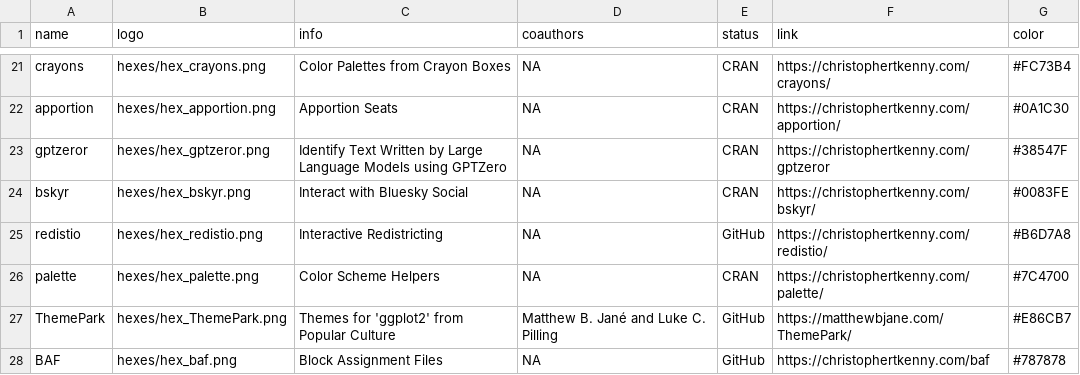
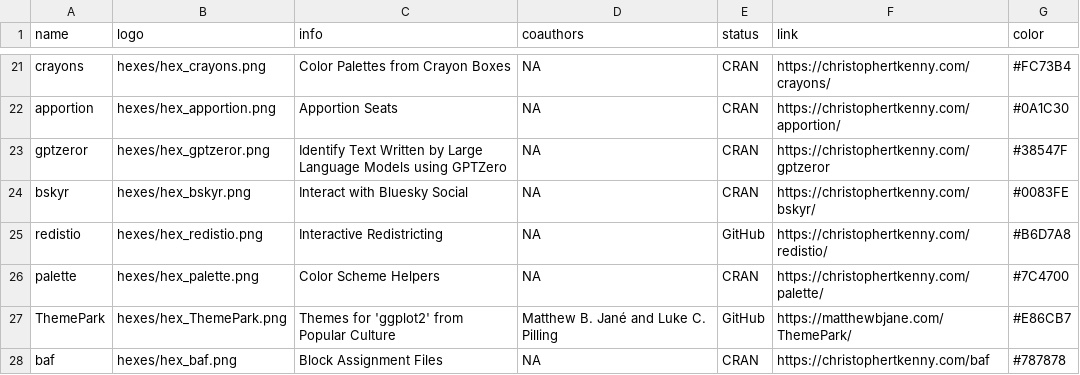
Before and after one commit to christopherkenny/christopherkenny.github.io, a CSV file: pkgs.csv, drawn as a sheet; only a part is shown, gaps mark what is left out.

Commit message:
baf on cran

```diff
--- a/pkgs.csv
+++ b/pkgs.csv
@@ -27,2 +27,2 @@ palette,hexes/hex_palette.png,Color Scheme Helpers,NA,CRAN,https://christophertk
 ThemePark,hexes/hex_ThemePark.png,Themes for 'ggplot2' from Popular Culture,Matthew B. Jané and Luke C. Pilling,GitHub,https://matthewbjane.com/ThemePark/,#E86CB7
-BAF,hexes/hex_baf.png,Block Assignment Files,NA,GitHub,https://christophertkenny.com/baf,#787878
+baf,hexes/hex_baf.png,Block Assignment Files,NA,CRAN,https://christophertkenny.com/baf,#787878
```
